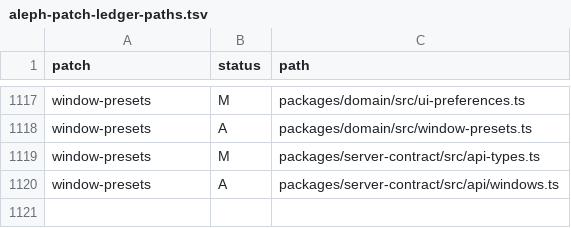
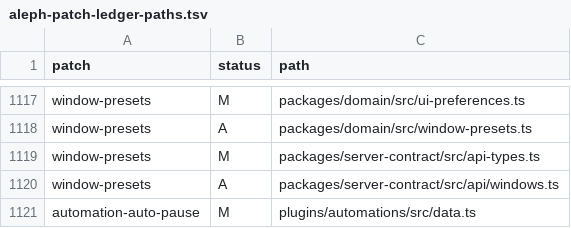
Before and after one commit to mistakeknot/aleph, a TSV file: docs/aleph-patch-ledger-paths.tsv, drawn as a sheet; only a part is shown, gaps mark what is left out.

```diff
--- a/docs/aleph-patch-ledger-paths.tsv
+++ b/docs/aleph-patch-ledger-paths.tsv
@@ -1120 +1120,2 @@ window-presets	M	packages/server-contract/src/api-types.ts
 window-presets	A	packages/server-contract/src/api/windows.ts
+automation-auto-pause	M	plugins/automations/src/data.ts
```
Also changed, not shown: 3 other files.
